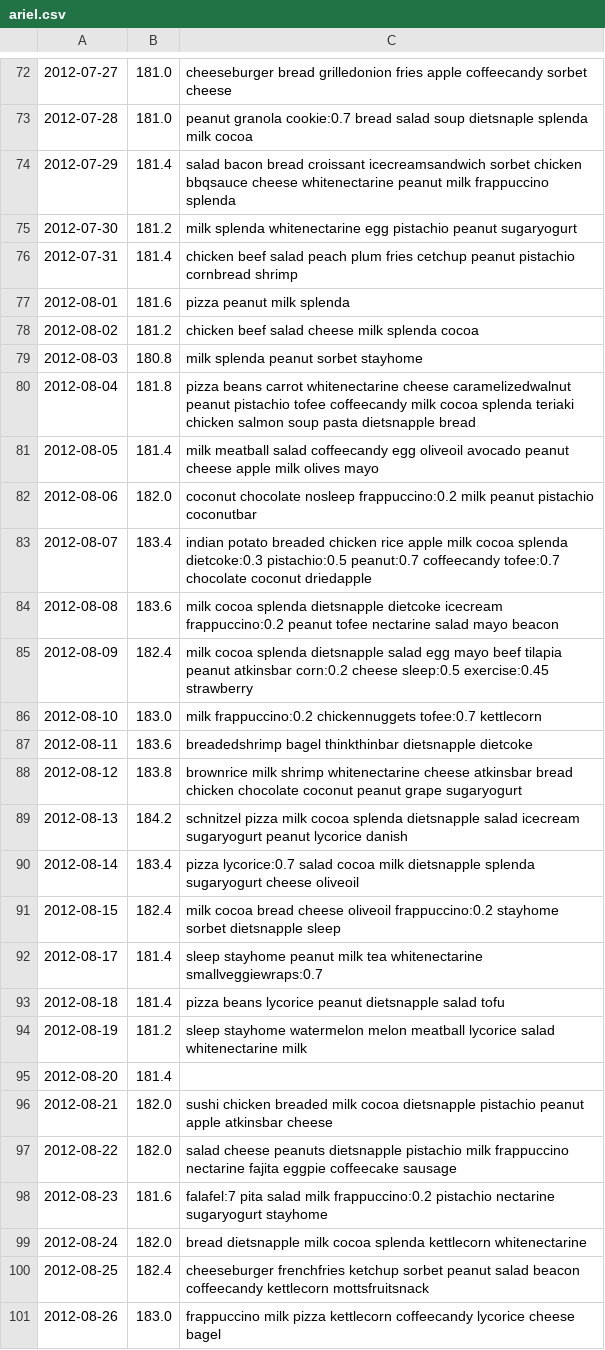
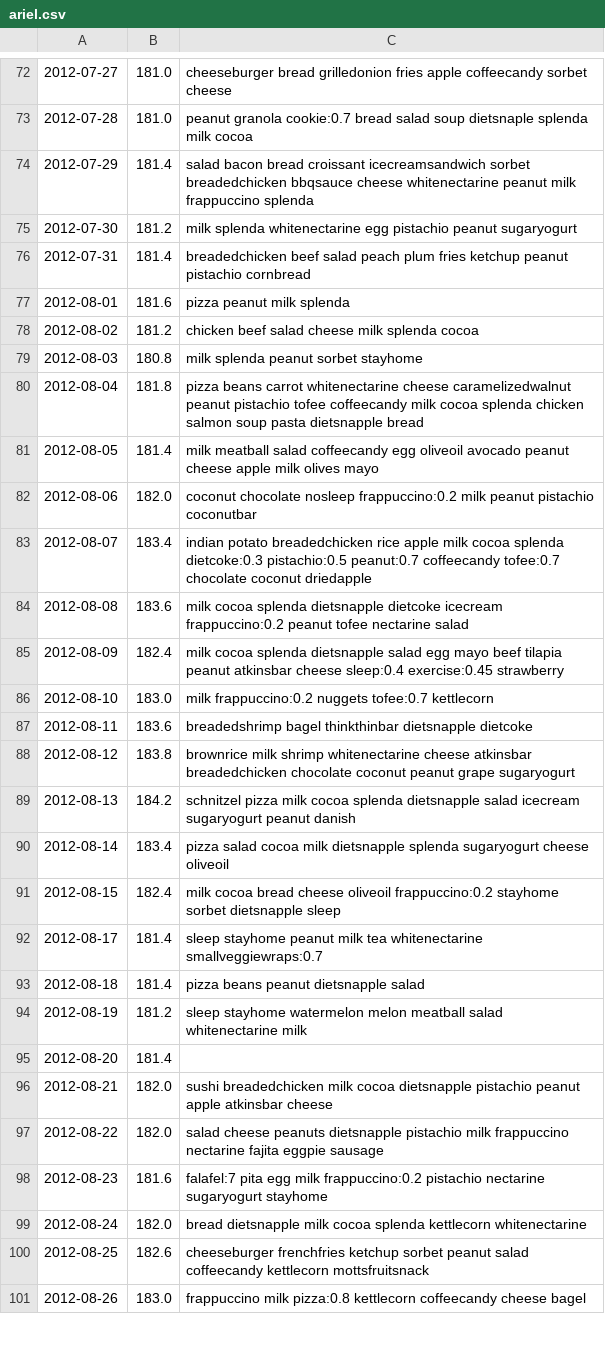
Before and after one commit to arielf/weight-loss, a CSV file: ariel.csv, drawn as a sheet; only a part is shown, gaps mark what is left out; the diff covers the shown part only; the diff names each change by its address in the sheet, - before the commit and + after, or states it on an @@ line.

```diff
--- a/ariel.csv
+++ b/ariel.csv
-C74: …icecreamsandwich sorbet chicken bbqsauce cheese…
+C74: …icecreamsandwich sorbet breadedchicken bbqsauce cheese…
-C76: chicken beef salad peach plum fries cetchup peanut pistachio cornbread shrimp
+C76: breadedchicken beef salad peach plum fries ketchup peanut pistachio cornbread
-C80: …cocoa splenda teriaki chicken salmon…
+C80: …cocoa splenda chicken salmon…
-C83: indian potato breaded chicken rice apple…
+C83: indian potato breadedchicken rice apple…
-C84: …nectarine salad mayo beacon
+C84: …nectarine salad
-C85: …peanut atkinsbar corn:0.2 cheese sleep:0.5 exercise:0.45 strawberry
+C85: …peanut atkinsbar cheese sleep:0.4 exercise:0.45 strawberry
-C86: milk frappuccino:0.2 chickennuggets tofee:0.7 kettlecorn
+C86: milk frappuccino:0.2 nuggets tofee:0.7 kettlecorn
-C88: …cheese atkinsbar bread chicken chocolate coconut…
+C88: …cheese atkinsbar breadedchicken chocolate coconut…
-C89: …sugaryogurt peanut lycorice danish
+C89: …sugaryogurt peanut danish
-C90: pizza lycorice:0.7 salad cocoa…
+C90: pizza salad cocoa…
-C93: pizza beans lycorice peanut dietsnapple salad tofu
+C93: pizza beans peanut dietsnapple salad
-C94: …melon meatball lycorice salad whitenectarine…
+C94: …melon meatball salad whitenectarine…
-C96: sushi chicken breaded milk cocoa…
+C96: sushi breadedchicken milk cocoa…
-C97: …fajita eggpie coffeecake sausage
+C97: …fajita eggpie sausage
-C98: falafel:7 pita salad milk frappuccino:0.2…
+C98: falafel:7 pita egg milk frappuccino:0.2…
-B100: 182.4
+B100: 182.6
-C100: …peanut salad beacon coffeecandy kettlecorn…
+C100: …peanut salad coffeecandy kettlecorn…
-C101: frappuccino milk pizza kettlecorn coffeecandy lycorice cheese bagel
+C101: frappuccino milk pizza:0.8 kettlecorn coffeecandy cheese bagel
```
Also changed, not shown: 37 edited cells elsewhere in this file.
